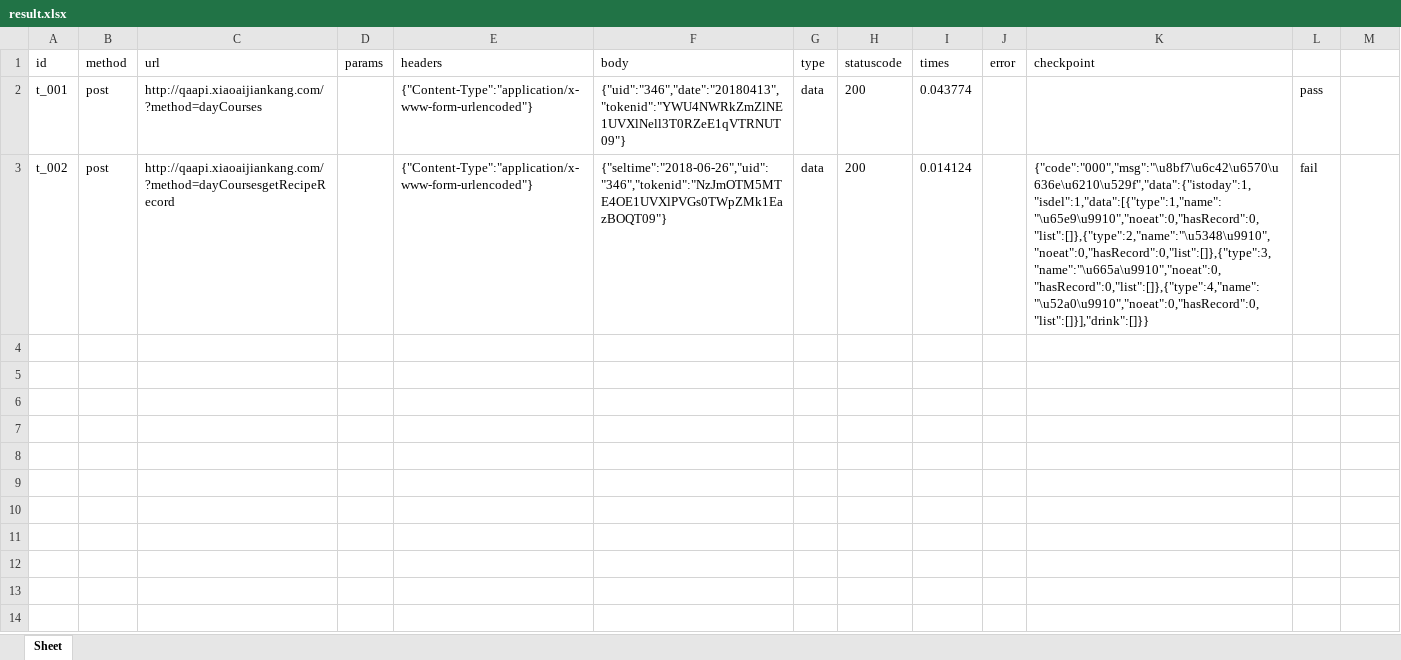
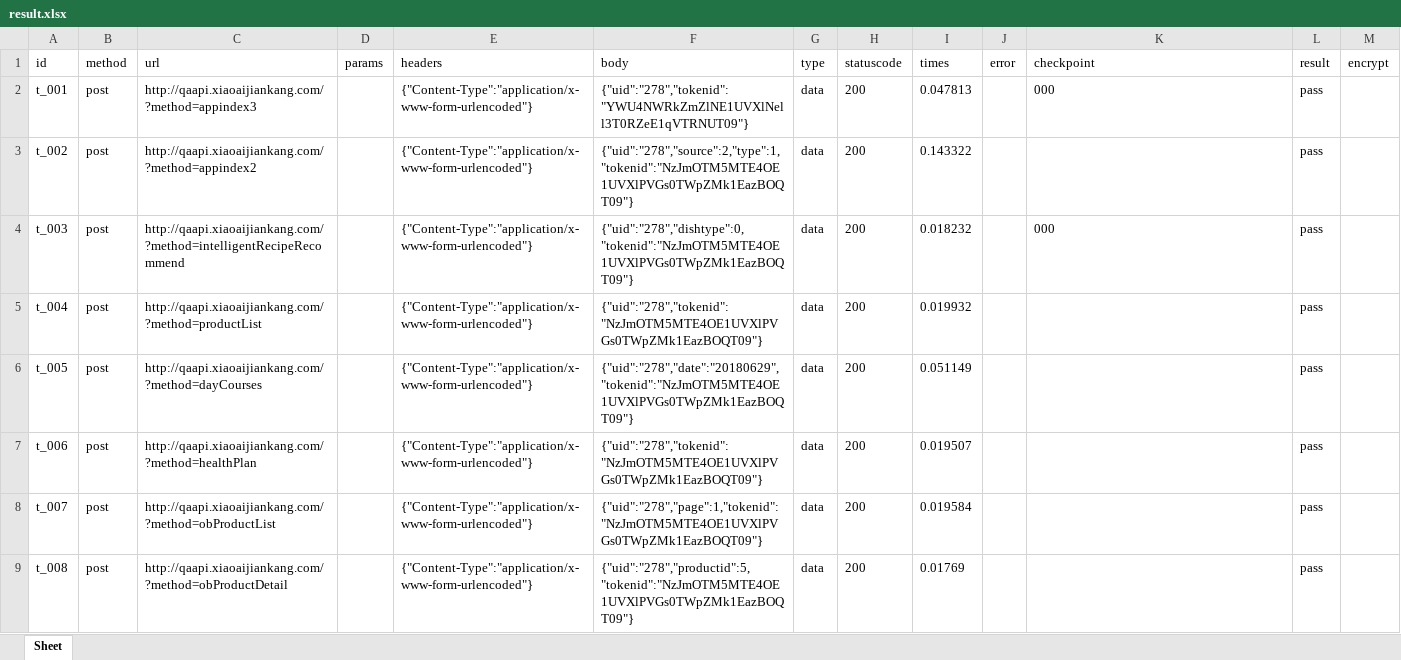
Before and after one commit to Hello-T/Automation, an Excel workbook: API_automation/excelddtdriver/report/result.xlsx, sheet Sheet, drawn as a sheet; only a part is shown; values as stored, in another font and other column widths than the file's, no borders; the diff covers the shown part only; the diff names each change by its address in the sheet, - before the commit and + after, or states it on an @@ line.

```diff
--- a/API_automation/excelddtdriver/report/result.xlsx (sheet Sheet)
+++ b/API_automation/excelddtdriver/report/result.xlsx (sheet Sheet)
-L1: (empty)
+L1: result
-M1: (empty)
+M1: encrypt
-C2 (url): http://qaapi.xiaoaijiankang.com/?method=dayCourses
+C2 (url): http://qaapi.xiaoaijiankang.com/?method=appindex3
-F2 (body): {"uid":"346","date":"20180413","tokenid":"YWU4NWRkZmZlNE1UVXlNell3T0RZeE1qVTRNUT09"}
+F2 (body): {"uid":"278","tokenid":"YWU4NWRkZmZlNE1UVXlNell3T0RZeE1qVTRNUT09"}
-I2 (times): 0.043774
+I2 (times): 0.047813
-K2 (checkpoint): (empty)
+K2 (checkpoint): 000
-C3 (url): http://qaapi.xiaoaijiankang.com/?method=dayCoursesgetRecipeRecord
+C3 (url): http://qaapi.xiaoaijiankang.com/?method=appindex2
-F3 (body): {"seltime":"2018-06-26","uid":"346","tokenid":"NzJmOTM5MTE4OE1UVXlPVGs0TWpZMk1EazBOQT09"}
+F3 (body): {"uid":"278","source":2,"type":1,"tokenid":"NzJmOTM5MTE4OE1UVXlPVGs0TWpZMk1EazBOQT09"}
-I3 (times): 0.014124
+I3 (times): 0.143322
-K3 (checkpoint): {"code":"000","msg":"\u8bf7\u6c42\u6570\u636e\u6210\u529f","data":{"istoday":1,"isdel":1,"data":[{"type":1,"name":"\u65e9\u9910","noeat":0,"hasRecord":0,"list":[]},{"type":2,"name":"\u5348\u9910","noeat":0,"hasRecord":0,"list":[]},{"type":3,"name":"\u665a\u9910","noeat":0,"hasRecord":0,"list":[]},{"type":4,"name":"\u52a0\u9910","noeat":0,"hasRecord":0,"list":[]}],"drink":[]}}
+K3 (checkpoint): (empty)
-L3 (result): fail
+L3 (result): pass
+row 4: t_003 | post | http://qaapi.xiaoaijiankang.com/?method=intelligentRecipeRecommend |  | {"Content-Type":"application/x-www-form-urlencoded"} | {"uid":"278","dishtype":0,"tokenid":"NzJmOTM5MTE4OE1UVXlPVGs0TWpZMk1EazBOQT09"} | data | 200 | 0.018232 |  | 000 | pass
+row 5: t_004 | post | http://qaapi.xiaoaijiankang.com/?method=productList |  | {"Content-Type":"application/x-www-form-urlencoded"} | {"uid":"278","tokenid":"NzJmOTM5MTE4OE1UVXlPVGs0TWpZMk1EazBOQT09"} | data | 200 | 0.019932 |  |  | pass
+row 6: t_005 | post | http://qaapi.xiaoaijiankang.com/?method=dayCourses |  | {"Content-Type":"application/x-www-form-urlencoded"} | {"uid":"278","date":"20180629","tokenid":"NzJmOTM5MTE4OE1UVXlPVGs0TWpZMk1EazBOQT09"} | data | 200 | 0.051149 |  |  | pass
+row 7: t_006 | post | http://qaapi.xiaoaijiankang.com/?method=healthPlan |  | {"Content-Type":"application/x-www-form-urlencoded"} | {"uid":"278","tokenid":"NzJmOTM5MTE4OE1UVXlPVGs0TWpZMk1EazBOQT09"} | data | 200 | 0.019507 |  |  | pass
+row 8: t_007 | post | http://qaapi.xiaoaijiankang.com/?method=obProductList |  | {"Content-Type":"application/x-www-form-urlencoded"} | {"uid":"278","page":1,"tokenid":"NzJmOTM5MTE4OE1UVXlPVGs0TWpZMk1EazBOQT09"} | data | 200 | 0.019584 |  |  | pass
+row 9: t_008 | post | http://qaapi.xiaoaijiankang.com/?method=obProductDetail |  | {"Content-Type":"application/x-www-form-urlencoded"} | {"uid":"278","productid":5,"tokenid":"NzJmOTM5MTE4OE1UVXlPVGs0TWpZMk1EazBOQT09"} | data | 200 | 0.01769 |  |  | pass
```
Also changed, not shown: 7 added rows elsewhere in this sheet, API_automation/excelddtdriver/case/demo_api.xlsx.
